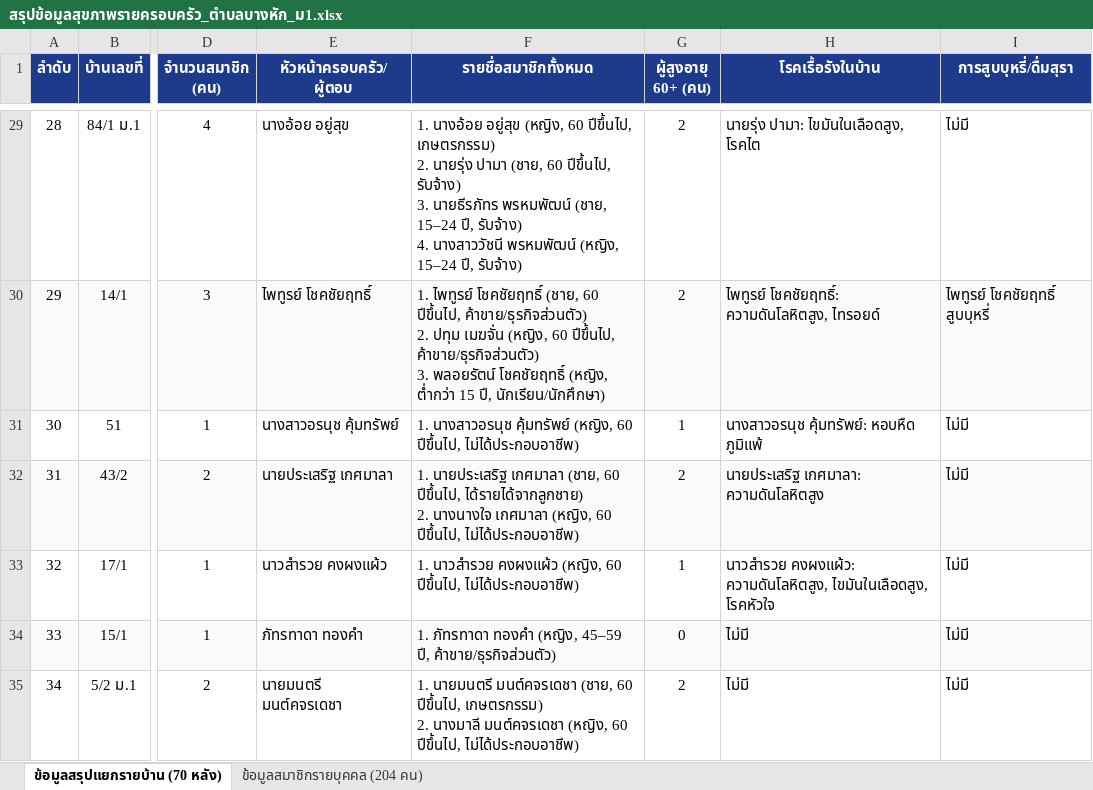
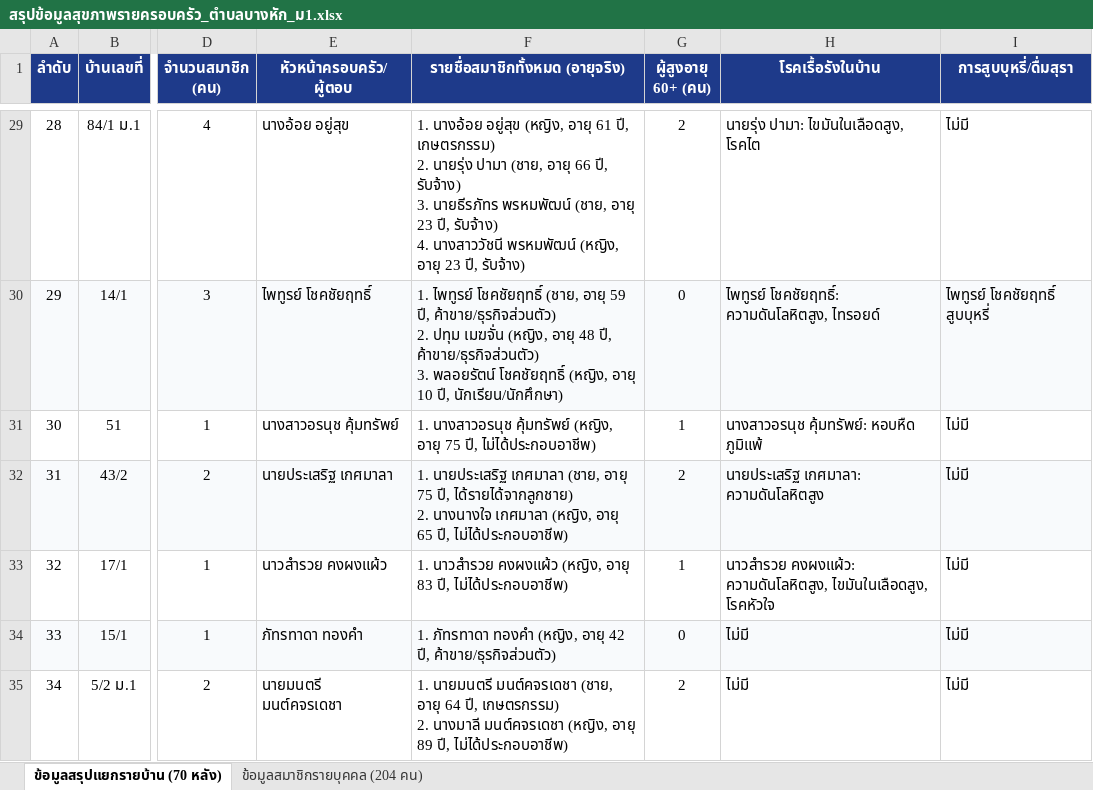
Before and after one commit to lilsunnoi/banghak-health-dashboard, an Excel workbook: สรุปข้อมูลสุขภาพรายครอบครัว_ตำบลบางหัก_ม1.xlsx, sheet ข้อมูลสรุปแยกรายบ้าน (70 หลัง), drawn as a sheet; only a part is shown, gaps mark what is left out; values as stored, in another font and other column widths than the file's, no borders; ↵ is a line break in a cell; the diff covers the shown part only; the diff names each change by its address in the sheet, - before the commit and + after, or states it on an @@ line.

```diff
--- a/สรุปข้อมูลสุขภาพรายครอบครัว_ตำบลบางหัก_ม1.xlsx (sheet ข้อมูลสรุปแยกรายบ้าน (70 หลัง))
+++ b/สรุปข้อมูลสุขภาพรายครอบครัว_ตำบลบางหัก_ม1.xlsx (sheet ข้อมูลสรุปแยกรายบ้าน (70 หลัง))
-F1: รายชื่อสมาชิกทั้งหมด
+F1: รายชื่อสมาชิกทั้งหมด (อายุจริง)
-F29 (รายชื่อสมาชิกทั้งหมด (อายุจริง)): …อยู่สุข (หญิง, 60 ปีขึ้นไป, เกษตรกรรม) ↵ 2. นายรุ่ง ปามา (ชาย, 60 ปีขึ้นไป, รับจ้าง) ↵ 3. นายธีรภัทร พรหมพัฒน์ (ชาย, 15–24 ปี, รับจ้าง) ↵ 4. นางสาววัชนี พรหมพัฒน์ (หญิง, 15–24 ปี, รับจ้าง)
+F29 (รายชื่อสมาชิกทั้งหมด (อายุจริง)): …อยู่สุข (หญิง, อายุ 61 ปี, เกษตรกรรม) ↵ 2. นายรุ่ง ปามา (ชาย, อายุ 66 ปี, รับจ้าง) ↵ 3. นายธีรภัทร พรหมพัฒน์ (ชาย, อายุ 23 ปี, รับจ้าง) ↵ 4. นางสาววัชนี พรหมพัฒน์ (หญิง, อายุ 23 ปี, รับจ้าง)
-F30 (รายชื่อสมาชิกทั้งหมด (อายุจริง)): …โชคชัยฤทธิ์ (ชาย, 60 ปีขึ้นไป, ค้าขาย/ธุรกิจส่วนตัว) ↵ 2. ปทุม เมฆจั่น (หญิง, 60 ปีขึ้นไป, ค้าขาย/ธุรกิจส่วนตัว) ↵ 3. พลอยรัตน์ โชคชัยฤทธิ์ (หญิง, ต่ำกว่า 15 ปี, นักเรียน/นักศึกษา)
+F30 (รายชื่อสมาชิกทั้งหมด (อายุจริง)): …โชคชัยฤทธิ์ (ชาย, อายุ 59 ปี, ค้าขาย/ธุรกิจส่วนตัว) ↵ 2. ปทุม เมฆจั่น (หญิง, อายุ 48 ปี, ค้าขาย/ธุรกิจส่วนตัว) ↵ 3. พลอยรัตน์ โชคชัยฤทธิ์ (หญิง, อายุ 10 ปี, นักเรียน/นักศึกษา)
-G30 (ผู้สูงอายุ 60+ (คน)): 2
+G30 (ผู้สูงอายุ 60+ (คน)): 0
-F31 (รายชื่อสมาชิกทั้งหมด (อายุจริง)): …คุ้มทรัพย์ (หญิง, 60 ปีขึ้นไป, ไม่ได้ประกอบอาชีพ)
+F31 (รายชื่อสมาชิกทั้งหมด (อายุจริง)): …คุ้มทรัพย์ (หญิง, อายุ 75 ปี, ไม่ได้ประกอบอาชีพ)
-F32 (รายชื่อสมาชิกทั้งหมด (อายุจริง)): …เกศมาลา (ชาย, 60 ปีขึ้นไป, ได้รายได้จากลูกชาย) ↵ 2. นางนางใจ เกศมาลา (หญิง, 60 ปีขึ้นไป, ไม่ได้ประกอบอาชีพ)
+F32 (รายชื่อสมาชิกทั้งหมด (อายุจริง)): …เกศมาลา (ชาย, อายุ 75 ปี, ได้รายได้จากลูกชาย) ↵ 2. นางนางใจ เกศมาลา (หญิง, อายุ 65 ปี, ไม่ได้ประกอบอาชีพ)
-F33 (รายชื่อสมาชิกทั้งหมด (อายุจริง)): …คงผงแผ้ว (หญิง, 60 ปีขึ้นไป, ไม่ได้ประกอบอาชีพ)
+F33 (รายชื่อสมาชิกทั้งหมด (อายุจริง)): …คงผงแผ้ว (หญิง, อายุ 83 ปี, ไม่ได้ประกอบอาชีพ)
-F34 (รายชื่อสมาชิกทั้งหมด (อายุจริง)): …ทองคำ (หญิง, 45–59 ปี, ค้าขาย/ธุรกิจส่วนตัว)
+F34 (รายชื่อสมาชิกทั้งหมด (อายุจริง)): …ทองคำ (หญิง, อายุ 42 ปี, ค้าขาย/ธุรกิจส่วนตัว)
-F35 (รายชื่อสมาชิกทั้งหมด (อายุจริง)): …มนต์คจรเดชา (ชาย, 60 ปีขึ้นไป, เกษตรกรรม) ↵ 2. นางมาลี มนต์คจรเดชา (หญิง, 60 ปีขึ้นไป, ไม่ได้ประกอบอาชีพ)
+F35 (รายชื่อสมาชิกทั้งหมด (อายุจริง)): …มนต์คจรเดชา (ชาย, อายุ 64 ปี, เกษตรกรรม) ↵ 2. นางมาลี มนต์คจรเดชา (หญิง, อายุ 89 ปี, ไม่ได้ประกอบอาชีพ)
```
Also changed, not shown: 68 edited cells elsewhere in this sheet, sheet ข้อมูลสมาชิกรายบุคคล (204 คน), 1 other file.
